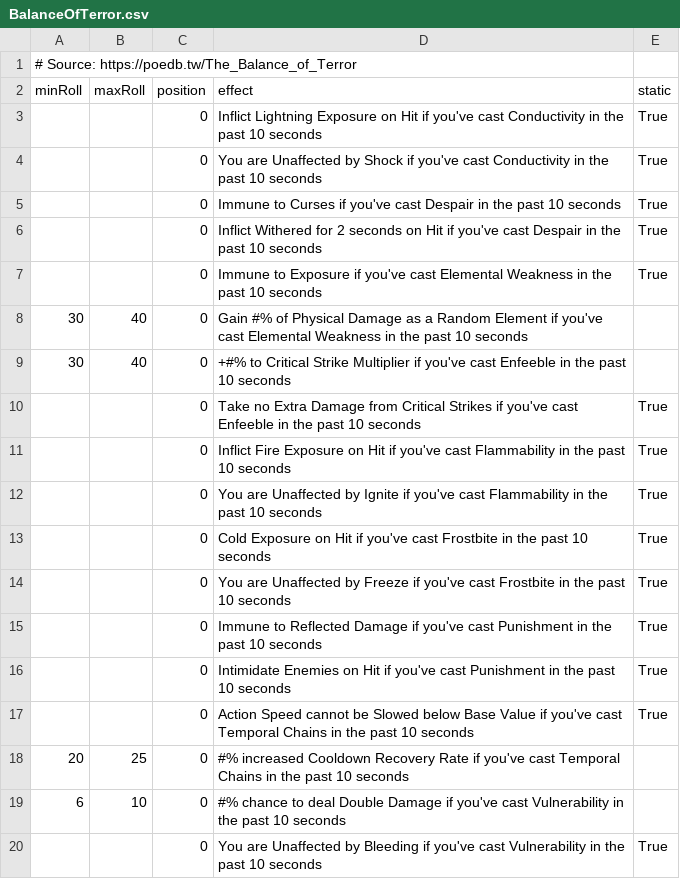
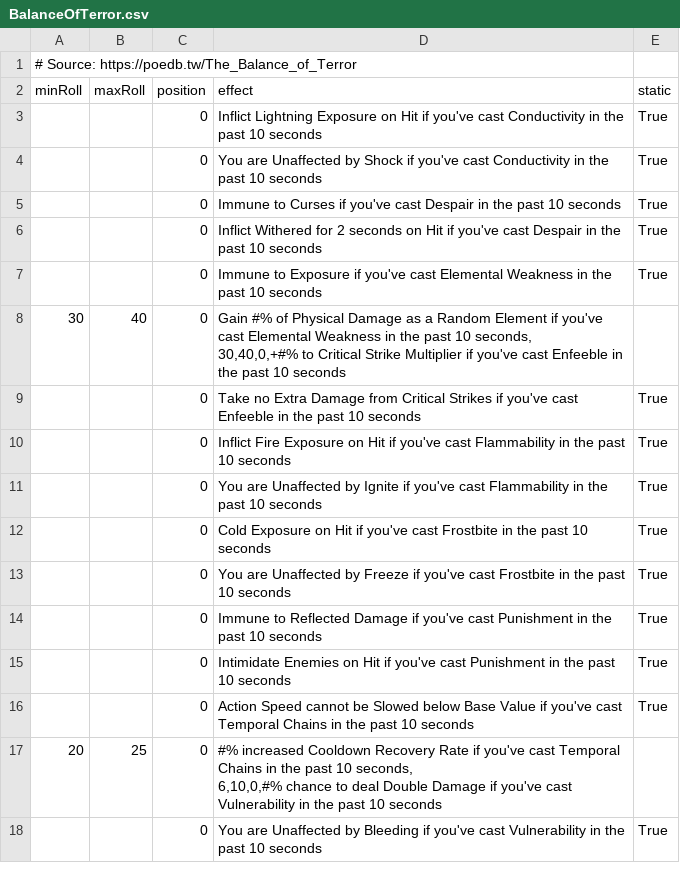
Before and after one commit to Ivareh/pathofmodifiersapp, a CSV file: src/backend/app/app/database/modifier_data_deposit/new_data/BalanceOfTerror.csv, drawn as a sheet; removed rows and columns are numbered as before the commit, all else as after; ↵ is a line break in a cell; the diff names each change by its address in the sheet, - before the commit and + after, or states it on an @@ line.

```diff
--- a/src/backend/app/app/database/modifier_data_deposit/new_data/BalanceOfTerror.csv
+++ b/src/backend/app/app/database/modifier_data_deposit/new_data/BalanceOfTerror.csv
-D8 (effect): …past 10 seconds
+D8 (effect): …past 10 seconds, ↵ 30,40,0,+#% to Critical Strike Multiplier if you've cast Enfeeble in the past 10 seconds
-row 9: 30 | 40 | 0 | +#% to Critical Strike Multiplier if you've cast Enfeeble in the past 10 seconds
-D17 (effect): …past 10 seconds
+D17 (effect): …past 10 seconds, ↵ 6,10,0,#% chance to deal Double Damage if you've cast Vulnerability in the past 10 seconds
-row 19: 6 | 10 | 0 | #% chance to deal Double Damage if you've cast Vulnerability in the past 10 seconds
```
Also changed, not shown: src/backend/app/app/database/modifier_data_deposit/new_data/AulsUprising.csv, src/backend/app/app/database/modifier_data_deposit/new_data/Paradoxica.csv, 6 other files.
